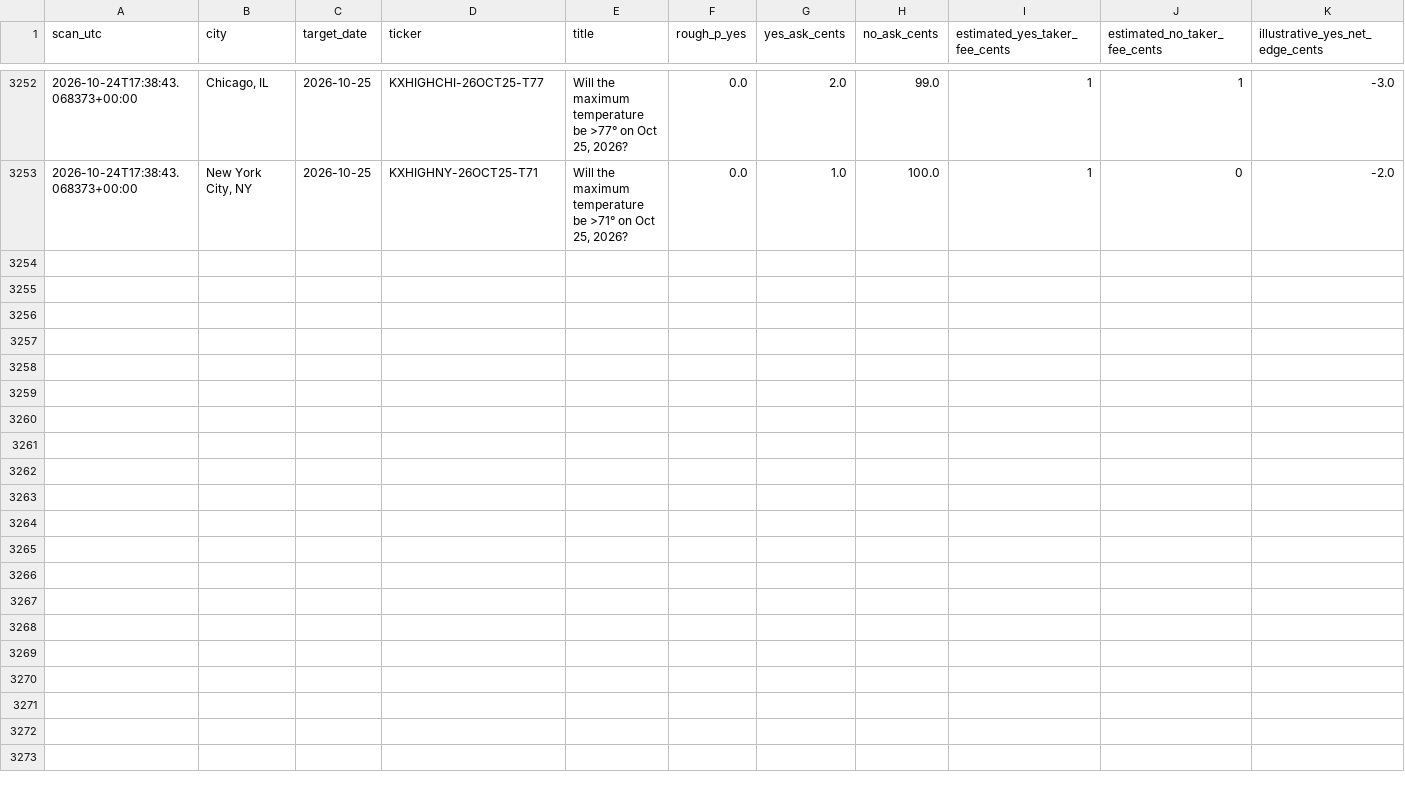
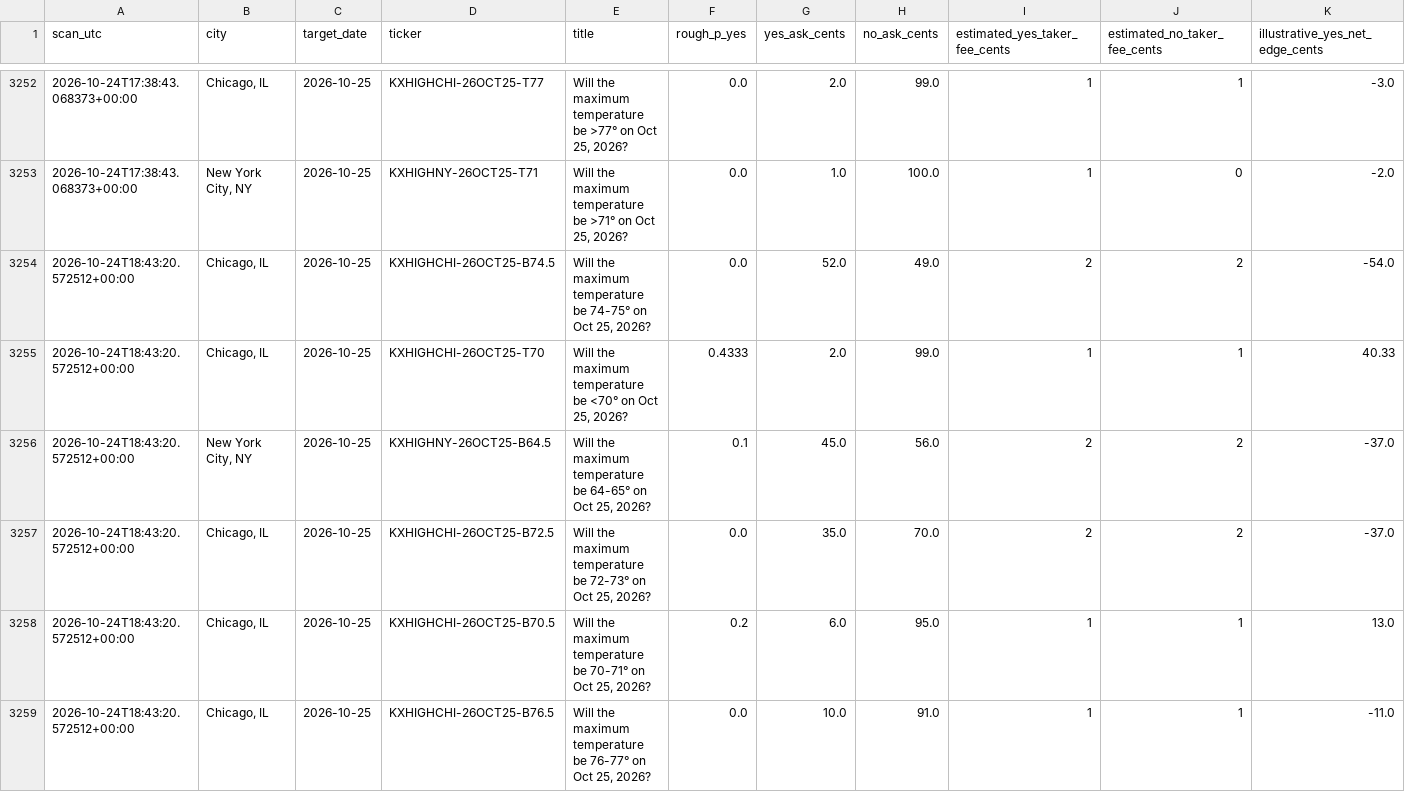
Before and after one commit to hpsyntheticoilsusa-gif/kalshi-ai-paper-trader, a CSV file: data/weather_history.csv, drawn as a sheet; only a part is shown, gaps mark what is left out; rows hold the shown columns only; the diff covers the shown part only; the diff names each change by its address in the sheet, - before the commit and + after, or states it on an @@ line.

```diff
--- a/data/weather_history.csv
+++ b/data/weather_history.csv
+row 3254: 2026-10-24T18:43:20.572512+00:00 | Chicago, IL | 2026-10-25 | KXHIGHCHI-26OCT25-B74.5 | Will the maximum temperature be 74-75° on Oct 25, 2026? | 0.0 | 52.0 | 49.0 | 2 | 2 | -54.0
+row 3255: 2026-10-24T18:43:20.572512+00:00 | Chicago, IL | 2026-10-25 | KXHIGHCHI-26OCT25-T70 | Will the maximum temperature be <70° on Oct 25, 2026? | 0.4333 | 2.0 | 99.0 | 1 | 1 | 40.33
+row 3256: 2026-10-24T18:43:20.572512+00:00 | New York City, NY | 2026-10-25 | KXHIGHNY-26OCT25-B64.5 | Will the maximum temperature be 64-65° on Oct 25, 2026? | 0.1 | 45.0 | 56.0 | 2 | 2 | -37.0
+row 3257: 2026-10-24T18:43:20.572512+00:00 | Chicago, IL | 2026-10-25 | KXHIGHCHI-26OCT25-B72.5 | Will the maximum temperature be 72-73° on Oct 25, 2026? | 0.0 | 35.0 | 70.0 | 2 | 2 | -37.0
+row 3258: 2026-10-24T18:43:20.572512+00:00 | Chicago, IL | 2026-10-25 | KXHIGHCHI-26OCT25-B70.5 | Will the maximum temperature be 70-71° on Oct 25, 2026? | 0.2 | 6.0 | 95.0 | 1 | 1 | 13.0
+row 3259: 2026-10-24T18:43:20.572512+00:00 | Chicago, IL | 2026-10-25 | KXHIGHCHI-26OCT25-B76.5 | Will the maximum temperature be 76-77° on Oct 25, 2026? | 0.0 | 10.0 | 91.0 | 1 | 1 | -11.0
```
Also changed, not shown: 6 added rows elsewhere in this file, data/weather_candidates.csv, data/weather_outcomes.csv, 16 other files.
